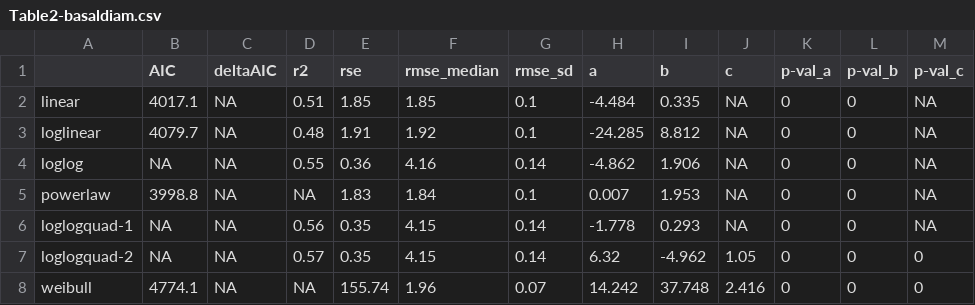
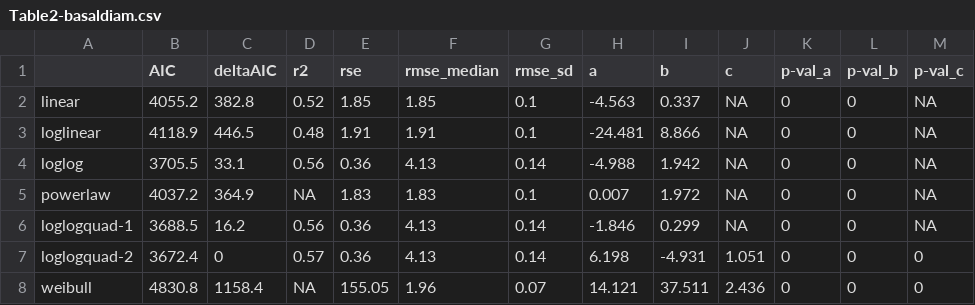
Before and after one commit to paschatz/PREMON_Palm-Allometry, a CSV file: tables/Table2-basaldiam.csv, drawn as a sheet.

```diff
--- a/tables/Table2-basaldiam.csv
+++ b/tables/Table2-basaldiam.csv
@@ -1,8 +1,8 @@
 "","AIC","deltaAIC","r2","rse","rmse_median","rmse_sd","a","b","c","p-val_a","p-val_b","p-val_c"
-"linear",4017.1,NA,0.51,1.85,1.85,0.1,-4.484,0.335,NA,0,0,NA
-"loglinear",4079.7,NA,0.48,1.91,1.92,0.1,-24.285,8.812,NA,0,0,NA
-"loglog",NA,NA,0.55,0.36,4.16,0.14,-4.862,1.906,NA,0,0,NA
-"powerlaw",3998.8,NA,NA,1.83,1.84,0.1,0.007,1.953,NA,0,0,NA
-"loglogquad-1",NA,NA,0.56,0.35,4.15,0.14,-1.778,0.293,NA,0,0,NA
-"loglogquad-2",NA,NA,0.57,0.35,4.15,0.14,6.32,-4.962,1.05,0,0,0
-"weibull",4774.1,NA,NA,155.74,1.96,0.07,14.242,37.748,2.416,0,0,0
+"linear",4055.2,382.8,0.52,1.85,1.85,0.1,-4.563,0.337,NA,0,0,NA
+"loglinear",4118.9,446.5,0.48,1.91,1.91,0.1,-24.481,8.866,NA,0,0,NA
+"loglog",3705.5,33.1,0.56,0.36,4.13,0.14,-4.988,1.942,NA,0,0,NA
+"powerlaw",4037.2,364.9,NA,1.83,1.83,0.1,0.007,1.972,NA,0,0,NA
+"loglogquad-1",3688.5,16.2,0.56,0.36,4.13,0.14,-1.846,0.299,NA,0,0,NA
+"loglogquad-2",3672.4,0,0.57,0.36,4.13,0.14,6.198,-4.931,1.051,0,0,0
+"weibull",4830.8,1158.4,NA,155.05,1.96,0.07,14.121,37.511,2.436,0,0,0
```
Also changed, not shown: clean_data/Data_for_analysis.csv, tables/Table2.csv, 8 other files.
